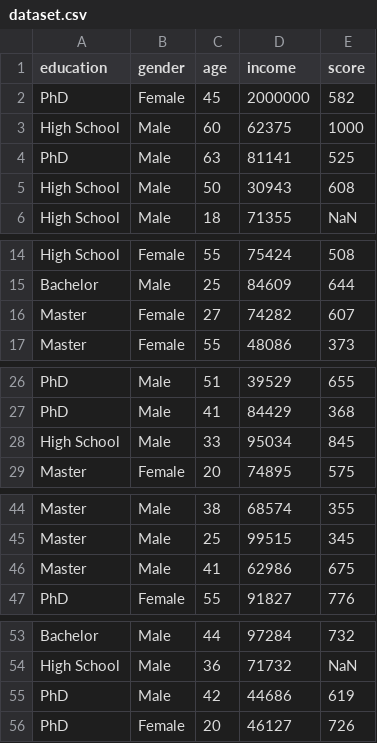
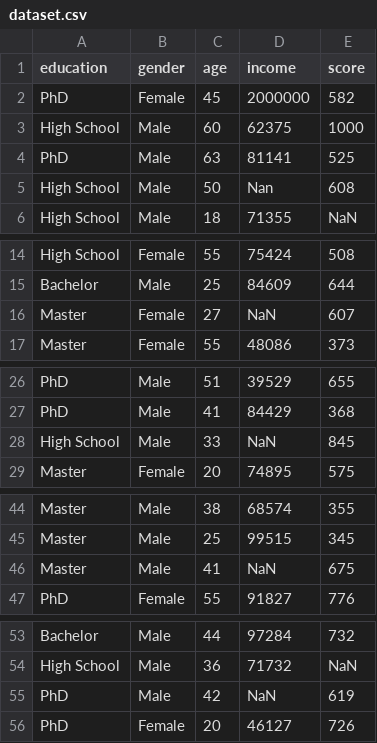
Before and after one commit to IngaBesedina/AI_ML_5, a CSV file: data/dataset.csv, drawn as a sheet; only a part is shown, gaps mark what is left out; the diff covers the shown part only.

Commit message:
update data

```diff
--- a/data/dataset.csv
+++ b/data/dataset.csv
@@ -4,3 +4,3 @@ High School,Male,60,62375,1000
 PhD,Male,63,81141,525
-High School,Male,50,30943,608
+High School,Male,50,Nan,608
 High School,Male,18,71355,NaN
@@ -15,3 +15,3 @@ High School,Female,55,75424,508
 Bachelor,Male,25,84609,644
-Master,Female,27,74282,607
+Master,Female,27,NaN,607
 Master,Female,55,48086,373
@@ -27,3 +27,3 @@ PhD,Male,51,39529,655
 PhD,Male,41,84429,368
-High School,Male,33,95034,845
+High School,Male,33,NaN,845
 Master,Female,20,74895,575
@@ -45,3 +45,3 @@ Master,Male,38,68574,355
 Master,Male,25,99515,345
-Master,Male,41,62986,675
+Master,Male,41,NaN,675
 PhD,Female,55,91827,776
@@ -54,3 +54,3 @@ Bachelor,Male,44,97284,732
 High School,Male,36,71732,NaN
-PhD,Male,42,44686,619
+PhD,Male,42,NaN,619
 PhD,Female,20,46127,726
```
Also changed, not shown: 1 edited cell elsewhere in this file.
